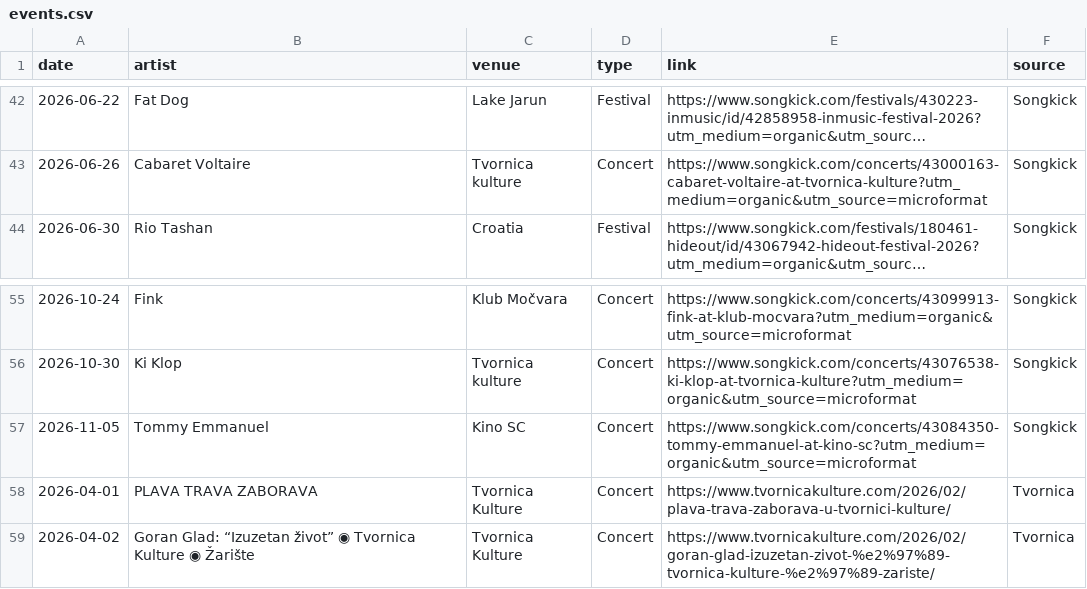
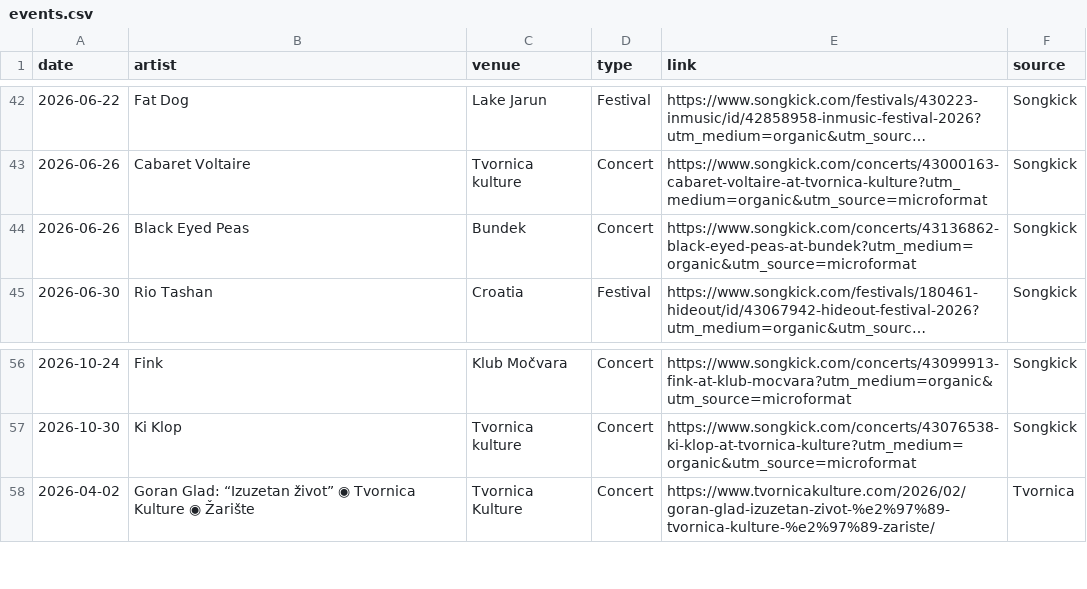
Before and after one commit to Marcellus12/zg_concerts, a CSV file: events.csv, drawn as a sheet; only a part is shown, gaps mark what is left out; long unchanged cells end in …; removed rows and columns are numbered as before the commit, all else as after; the diff names each change by its address in the sheet, - before the commit and + after, or states it on an @@ line.

```diff
--- a/events.csv
+++ b/events.csv
+row 44: 2026-06-26 | Black Eyed Peas | Bundek | Concert | https://www.songkick.com/concerts/43136862-black-eyed-peas-at-bundek?utm_medium=organic&utm_source=microformat | Songkick
-row 57: 2026-11-05 | Tommy Emmanuel | Kino SC | Concert | https://www.songkick.com/concerts/43084350-tommy-emmanuel-at-kino-sc?utm_medium=organic&utm_source=microformat | Songkick
-row 58: 2026-04-01 | PLAVA TRAVA ZABORAVA | Tvornica Kulture | Concert | https://www.tvornicakulture.com/2026/02/plava-trava-zaborava-u-tvornici-kulture/ | Tvornica
```
Also changed, not shown: 2 other files.
